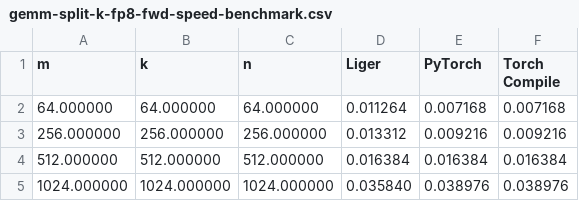
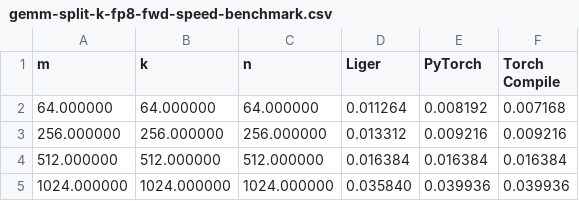
Before and after one commit to linkedin/Liger-Kernel, a CSV file: benchmark/gemm_split_k_fp8_speed/gemm-split-k-fp8-fwd-speed-benchmark.csv, drawn as a sheet.

```diff
--- a/benchmark/gemm_split_k_fp8_speed/gemm-split-k-fp8-fwd-speed-benchmark.csv
+++ b/benchmark/gemm_split_k_fp8_speed/gemm-split-k-fp8-fwd-speed-benchmark.csv
@@ -1,5 +1,5 @@
 m,k,n,Liger,PyTorch,Torch Compile
-64.000000,64.000000,64.000000,0.011264,0.007168,0.007168
+64.000000,64.000000,64.000000,0.011264,0.008192,0.007168
 256.000000,256.000000,256.000000,0.013312,0.009216,0.009216
 512.000000,512.000000,512.000000,0.016384,0.016384,0.016384
-1024.000000,1024.000000,1024.000000,0.035840,0.038976,0.038976
+1024.000000,1024.000000,1024.000000,0.035840,0.039936,0.039936
```
Also changed, not shown: benchmark/gemm_split_k_fp8_speed/gemm-split-k-fp8-full-speed-benchmark.csv, 5 other files.
